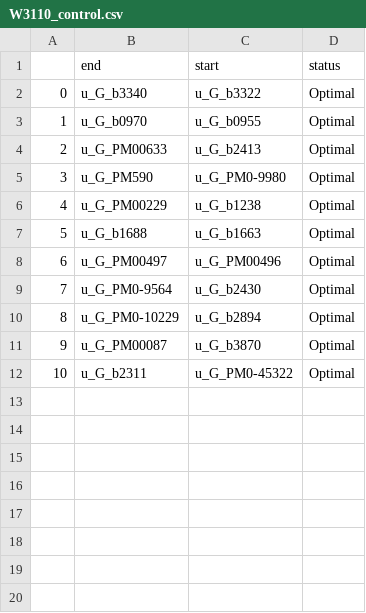
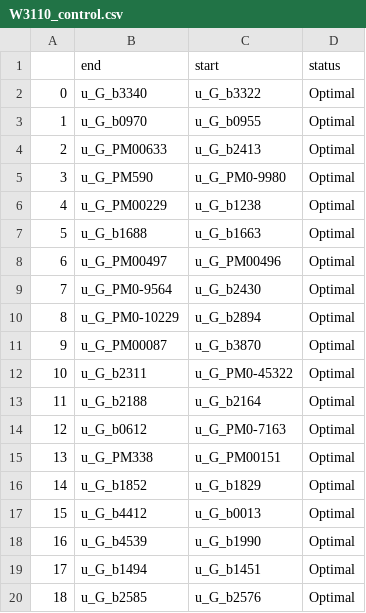
Before and after one commit to djinnome/MaxMass, a CSV file: src/out/W3110_control.csv, drawn as a sheet; the diff names each change by its address in the sheet, - before the commit and + after, or states it on an @@ line.

```diff
--- a/src/out/W3110_control.csv
+++ b/src/out/W3110_control.csv
+row 13: 11 | u_G_b2188 | u_G_b2164 | Optimal
+row 14: 12 | u_G_b0612 | u_G_PM0-7163 | Optimal
+row 15: 13 | u_G_PM338 | u_G_PM00151 | Optimal
+row 16: 14 | u_G_b1852 | u_G_b1829 | Optimal
+row 17: 15 | u_G_b4412 | u_G_b0013 | Optimal
+row 18: 16 | u_G_b4539 | u_G_b1990 | Optimal
+row 19: 17 | u_G_b1494 | u_G_b1451 | Optimal
+row 20: 18 | u_G_b2585 | u_G_b2576 | Optimal
```
Also changed, not shown: src/out/MGF-01_cumate.csv, src/out/MGF-02_cumate.csv, 36 other files.
